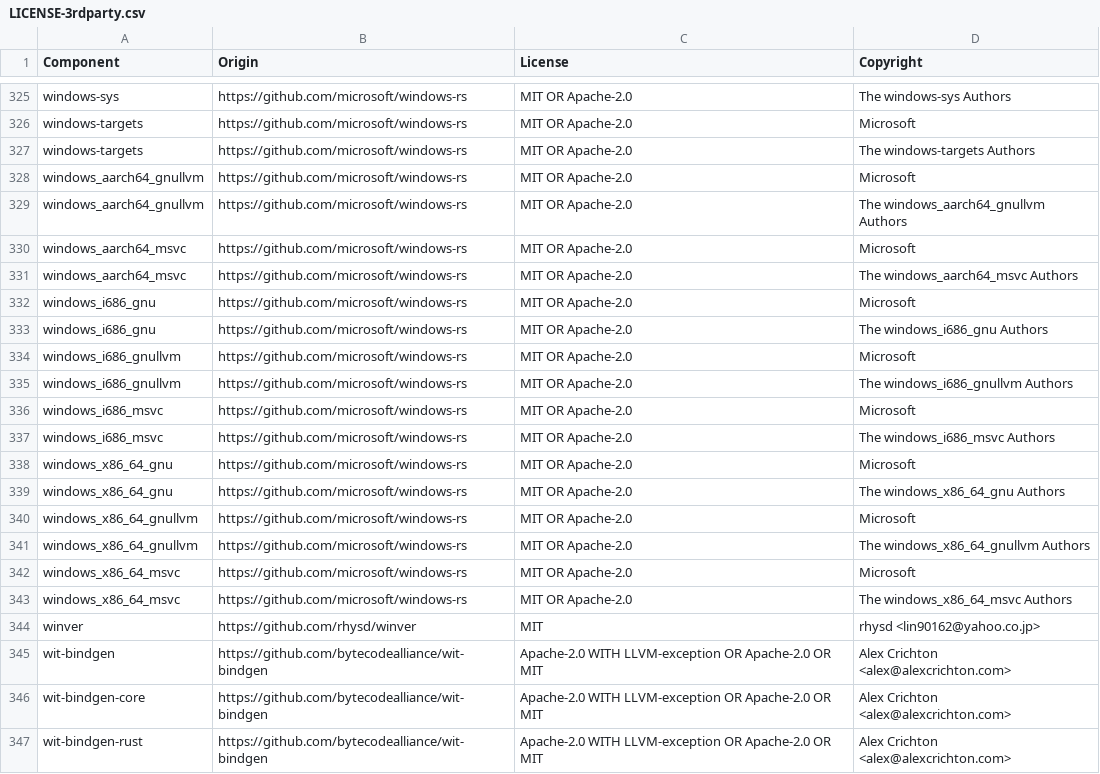
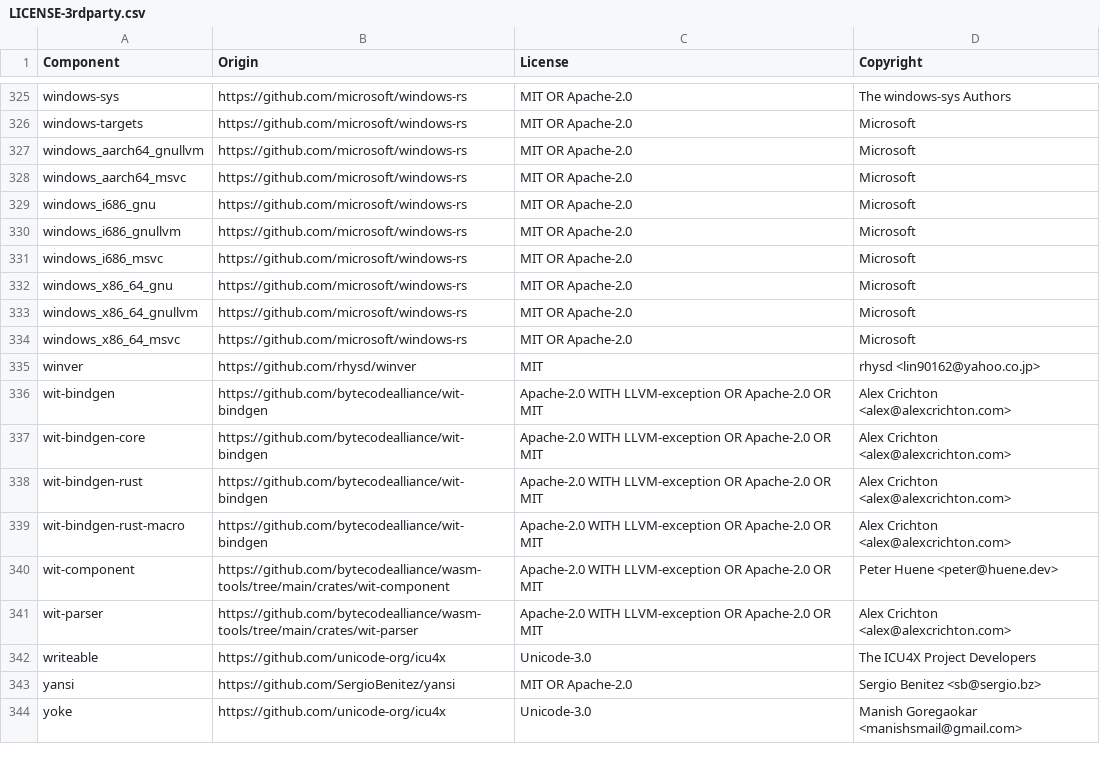
Before and after one commit to DataDog/serverless-components, a CSV file: LICENSE-3rdparty.csv, drawn as a sheet; only a part is shown, gaps mark what is left out; the shorter side is filled out with more unchanged rows.

Commit message:
fix: rustfmt and license fixes for CI
- Run rustfmt --edition 2024: wrap long warn! line, collapse two-line let bindings in tests
- Regenerate LICENSE-3rdparty.csv: h2 0.4.18 no longer pulls windows_*
  v0.53.x crates unconditionally on Linux; removes 9 extraneous records

```diff
--- a/LICENSE-3rdparty.csv
+++ b/LICENSE-3rdparty.csv
@@ -326,19 +326,10 @@ windows-sys,https://github.com/microsoft/windows-rs,MIT OR Apache-2.0,The window
 windows-targets,https://github.com/microsoft/windows-rs,MIT OR Apache-2.0,Microsoft
-windows-targets,https://github.com/microsoft/windows-rs,MIT OR Apache-2.0,The windows-targets Authors
 windows_aarch64_gnullvm,https://github.com/microsoft/windows-rs,MIT OR Apache-2.0,Microsoft
-windows_aarch64_gnullvm,https://github.com/microsoft/windows-rs,MIT OR Apache-2.0,The windows_aarch64_gnullvm Authors
 windows_aarch64_msvc,https://github.com/microsoft/windows-rs,MIT OR Apache-2.0,Microsoft
-windows_aarch64_msvc,https://github.com/microsoft/windows-rs,MIT OR Apache-2.0,The windows_aarch64_msvc Authors
 windows_i686_gnu,https://github.com/microsoft/windows-rs,MIT OR Apache-2.0,Microsoft
-windows_i686_gnu,https://github.com/microsoft/windows-rs,MIT OR Apache-2.0,The windows_i686_gnu Authors
 windows_i686_gnullvm,https://github.com/microsoft/windows-rs,MIT OR Apache-2.0,Microsoft
-windows_i686_gnullvm,https://github.com/microsoft/windows-rs,MIT OR Apache-2.0,The windows_i686_gnullvm Authors
 windows_i686_msvc,https://github.com/microsoft/windows-rs,MIT OR Apache-2.0,Microsoft
-windows_i686_msvc,https://github.com/microsoft/windows-rs,MIT OR Apache-2.0,The windows_i686_msvc Authors
 windows_x86_64_gnu,https://github.com/microsoft/windows-rs,MIT OR Apache-2.0,Microsoft
-windows_x86_64_gnu,https://github.com/microsoft/windows-rs,MIT OR Apache-2.0,The windows_x86_64_gnu Authors
 windows_x86_64_gnullvm,https://github.com/microsoft/windows-rs,MIT OR Apache-2.0,Microsoft
-windows_x86_64_gnullvm,https://github.com/microsoft/windows-rs,MIT OR Apache-2.0,The windows_x86_64_gnullvm Authors
 windows_x86_64_msvc,https://github.com/microsoft/windows-rs,MIT OR Apache-2.0,Microsoft
-windows_x86_64_msvc,https://github.com/microsoft/windows-rs,MIT OR Apache-2.0,The windows_x86_64_msvc Authors
 winver,https://github.com/rhysd/winver,MIT,rhysd <lin90162@yahoo.co.jp>
```
Also changed, not shown: 1 other file.
